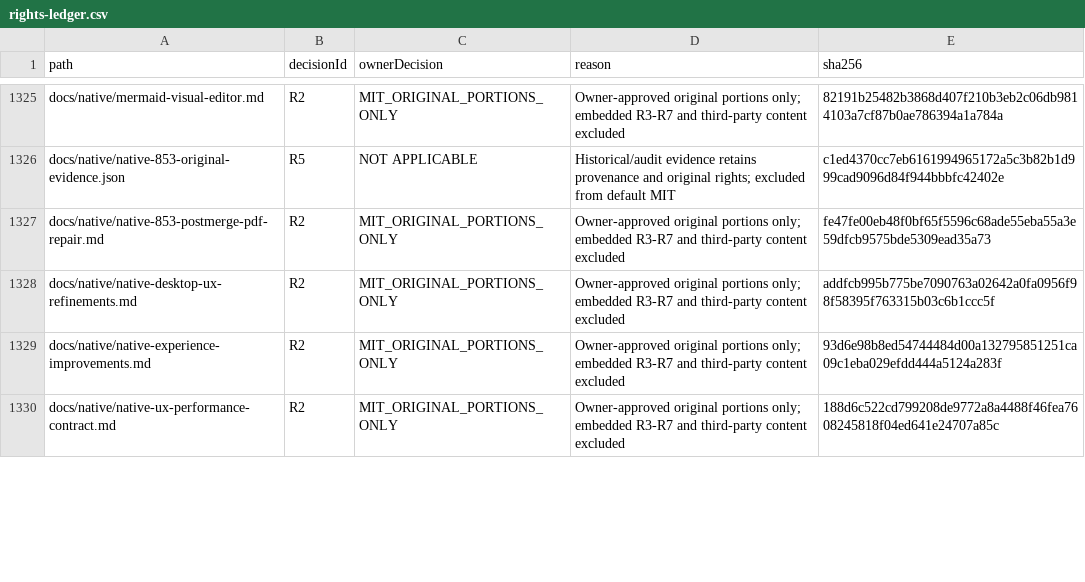
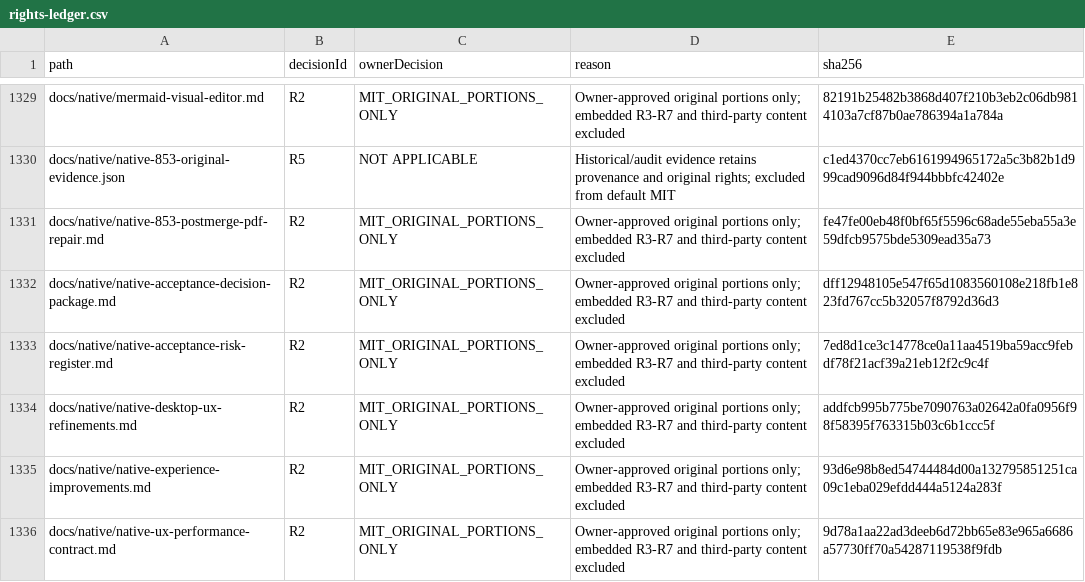
Before and after one commit to DouglasNLima/local-docs-studio, a CSV file: docs/open-source/evidence/goal62/rights-ledger.csv, drawn as a sheet; only a part is shown, gaps mark what is left out; the diff covers the shown part only.

Commit message:
docs(native): prepare architecture and acceptance decision package [skip ci]

```diff
--- a/docs/open-source/evidence/goal62/rights-ledger.csv
+++ b/docs/open-source/evidence/goal62/rights-ledger.csv
@@ -1327,4 +1331,6 @@ docs/native/native-853-original-evidence.json,R5,NOT APPLICABLE,Historical/audit
 docs/native/native-853-postmerge-pdf-repair.md,R2,MIT_ORIGINAL_PORTIONS_ONLY,Owner-approved original portions only; embedded R3-R7 and third-party content excluded,fe47fe00eb48f0bf65f5596c68ade55eba55a3e59dfcb9575bde5309ead35a73
+docs/native/native-acceptance-decision-package.md,R2,MIT_ORIGINAL_PORTIONS_ONLY,Owner-approved original portions only; embedded R3-R7 and third-party content excluded,dff12948105e547f65d1083560108e218fb1e823fd767cc5b32057f8792d36d3
+docs/native/native-acceptance-risk-register.md,R2,MIT_ORIGINAL_PORTIONS_ONLY,Owner-approved original portions only; embedded R3-R7 and third-party content excluded,7ed8d1ce3c14778ce0a11aa4519ba59acc9febdf78f21acf39a21eb12f2c9c4f
 docs/native/native-desktop-ux-refinements.md,R2,MIT_ORIGINAL_PORTIONS_ONLY,Owner-approved original portions only; embedded R3-R7 and third-party content excluded,addfcb995b775be7090763a02642a0fa0956f98f58395f763315b03c6b1ccc5f
 docs/native/native-experience-improvements.md,R2,MIT_ORIGINAL_PORTIONS_ONLY,Owner-approved original portions only; embedded R3-R7 and third-party content excluded,93d6e98b8ed54744484d00a132795851251ca09c1eba029efdd444a5124a283f
-docs/native/native-ux-performance-contract.md,R2,MIT_ORIGINAL_PORTIONS_ONLY,Owner-approved original portions only; embedded R3-R7 and third-party content excluded,188d6c522cd799208de9772a8a4488f46fea7608245818f04ed641e24707a85c
+docs/native/native-ux-performance-contract.md,R2,MIT_ORIGINAL_PORTIONS_ONLY,Owner-approved original portions only; embedded R3-R7 and third-party content excluded,9d78a1aa22ad3deeb6d72bb65e83e965a6686a57730ff70a54287119538f9fdb
```
Also changed, not shown: 5 added rows and 3 edited cells elsewhere in this file, 11 other files.
